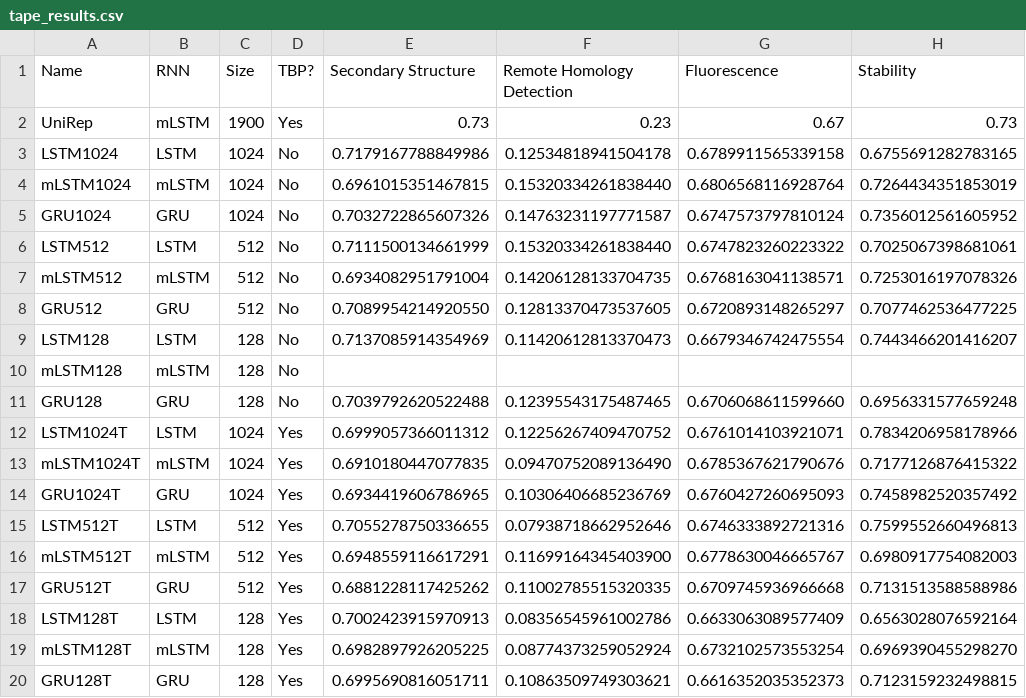
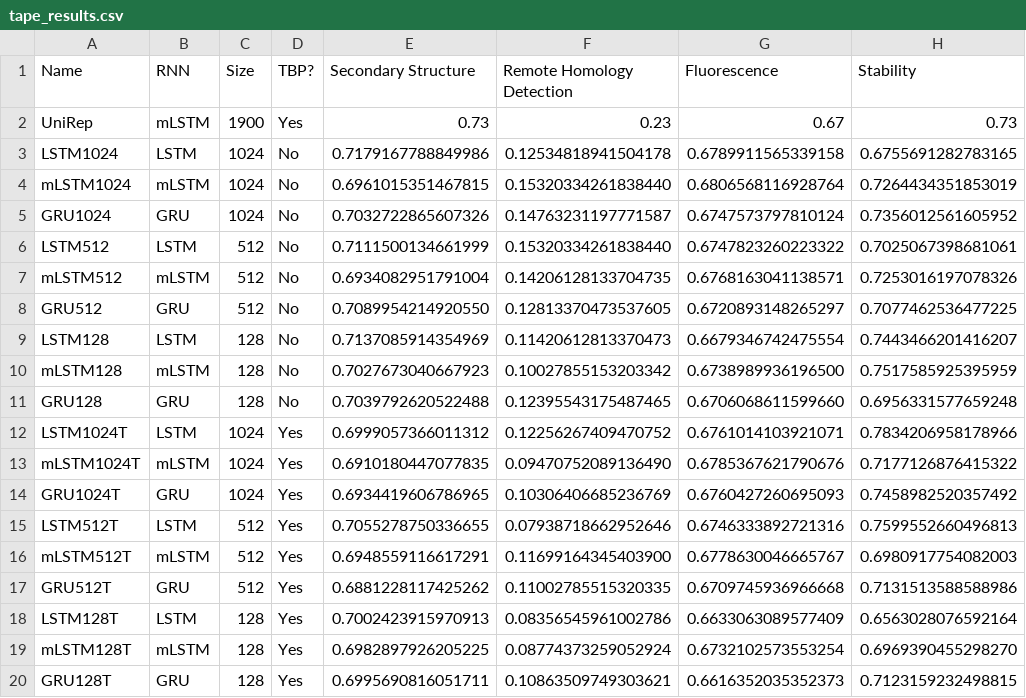
Before and after one commit to leetemil/unirep_project, a CSV file: results/tape_results.csv, drawn as a sheet.

Commit message:
Final results

```diff
--- a/results/tape_results.csv
+++ b/results/tape_results.csv
@@ -9,3 +9,3 @@ GRU512,     GRU,   512,  No,   0.7089954214920550,  0.12813370473537605,       0
 LSTM128,    LSTM,  128,  No,   0.7137085914354969,  0.11420612813370473,       0.6679346742475554, 0.7443466201416207
-mLSTM128,   mLSTM, 128,  No,   ,                    ,                          ,                   ,
+mLSTM128,   mLSTM, 128,  No,   0.7027673040667923,  0.10027855153203342,       0.6738989936196500, 0.7517585925395959
 GRU128,     GRU,   128,  No,   0.7039792620522488,  0.12395543175487465,       0.6706068611599660, 0.6956331577659248
```
